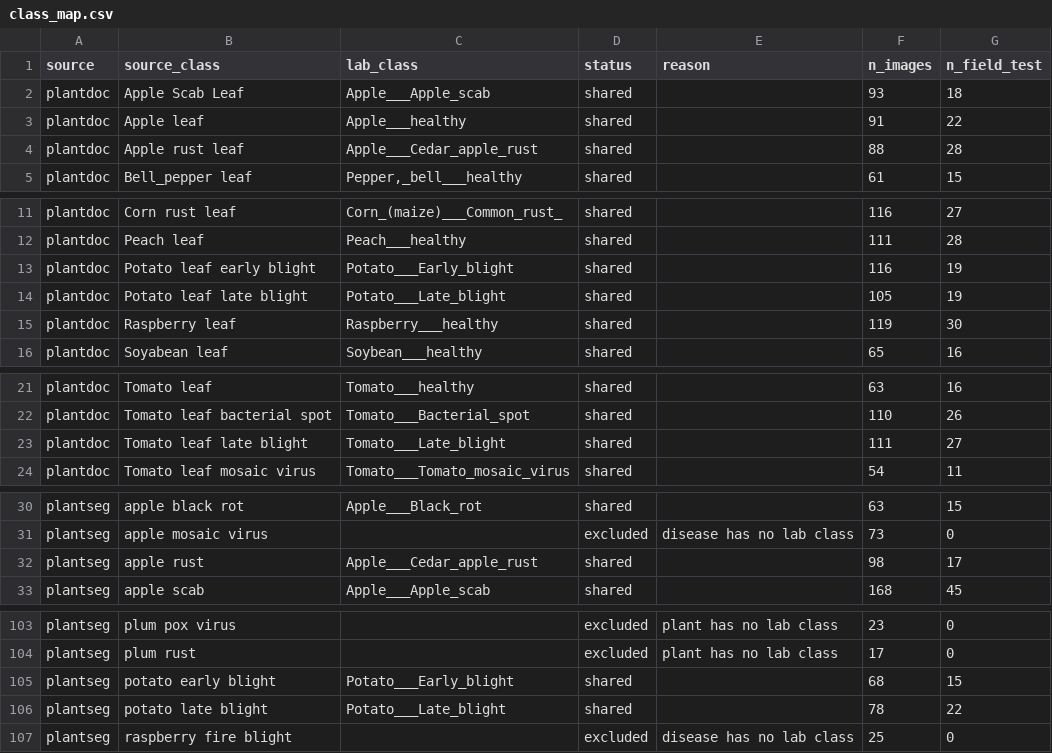
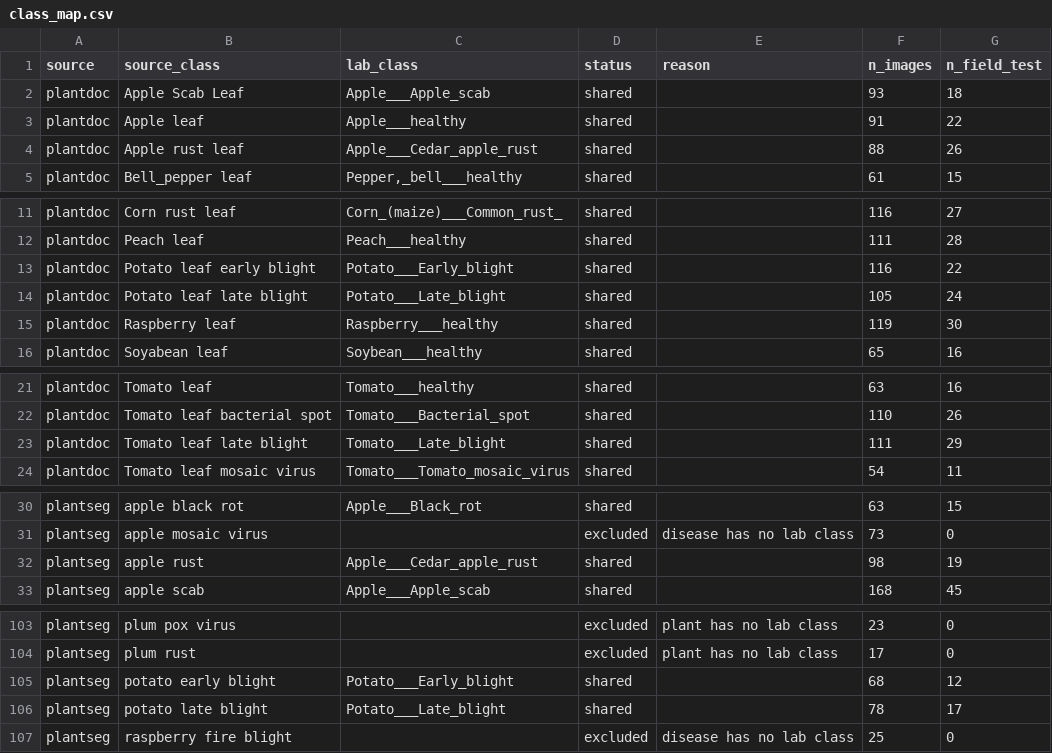
Before and after one commit to aakashksen/sprout, a CSV file: datasets/class_map.csv, drawn as a sheet; only a part is shown, gaps mark what is left out; the diff covers the shown part only.

```diff
--- a/datasets/class_map.csv
+++ b/datasets/class_map.csv
@@ -3,3 +3,3 @@ plantdoc,Apple Scab Leaf,Apple___Apple_scab,shared,,93,18
 plantdoc,Apple leaf,Apple___healthy,shared,,91,22
-plantdoc,Apple rust leaf,Apple___Cedar_apple_rust,shared,,88,28
+plantdoc,Apple rust leaf,Apple___Cedar_apple_rust,shared,,88,26
 plantdoc,Bell_pepper leaf,"Pepper,_bell___healthy",shared,,61,15
@@ -12,4 +12,4 @@ plantdoc,Corn rust leaf,Corn_(maize)___Common_rust_,shared,,116,27
 plantdoc,Peach leaf,Peach___healthy,shared,,111,28
-plantdoc,Potato leaf early blight,Potato___Early_blight,shared,,116,19
-plantdoc,Potato leaf late blight,Potato___Late_blight,shared,,105,19
+plantdoc,Potato leaf early blight,Potato___Early_blight,shared,,116,22
+plantdoc,Potato leaf late blight,Potato___Late_blight,shared,,105,24
 plantdoc,Raspberry leaf,Raspberry___healthy,shared,,119,30
@@ -22,3 +22,3 @@ plantdoc,Tomato leaf,Tomato___healthy,shared,,63,16
 plantdoc,Tomato leaf bacterial spot,Tomato___Bacterial_spot,shared,,110,26
-plantdoc,Tomato leaf late blight,Tomato___Late_blight,shared,,111,27
+plantdoc,Tomato leaf late blight,Tomato___Late_blight,shared,,111,29
 plantdoc,Tomato leaf mosaic virus,Tomato___Tomato_mosaic_virus,shared,,54,11
@@ -31,3 +31,3 @@ plantseg,apple black rot,Apple___Black_rot,shared,,63,15
 plantseg,apple mosaic virus,,excluded,disease has no lab class,73,0
-plantseg,apple rust,Apple___Cedar_apple_rust,shared,,98,17
+plantseg,apple rust,Apple___Cedar_apple_rust,shared,,98,19
 plantseg,apple scab,Apple___Apple_scab,shared,,168,45
@@ -104,4 +104,4 @@ plantseg,plum pox virus,,excluded,plant has no lab class,23,0
 plantseg,plum rust,,excluded,plant has no lab class,17,0
-plantseg,potato early blight,Potato___Early_blight,shared,,68,15
-plantseg,potato late blight,Potato___Late_blight,shared,,78,22
+plantseg,potato early blight,Potato___Early_blight,shared,,68,12
+plantseg,potato late blight,Potato___Late_blight,shared,,78,17
 plantseg,raspberry fire blight,,excluded,disease has no lab class,25,0
```
Also changed, not shown: 1 edited cell elsewhere in this file, datasets/manifests/field.csv, datasets/manifests/field_residual_pairs.csv, 5 other files.
